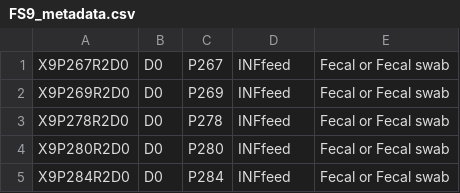
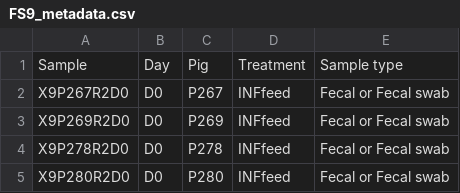
Before and after one commit to k39ajdM2/FS9, a CSV file: data/FS9_metadata.csv, drawn as a sheet; only a part is shown; the shorter side is filled out with more unchanged rows; the diff names each change by its address in the sheet, - before the commit and + after, or states it on an @@ line.

Commit message:
update data and scripts

```diff
--- a/data/FS9_metadata.csv
+++ b/data/FS9_metadata.csv
+row 1: Sample | Day | Pig | Treatment | Sample type
```
Also changed, not shown: 3 other files.
